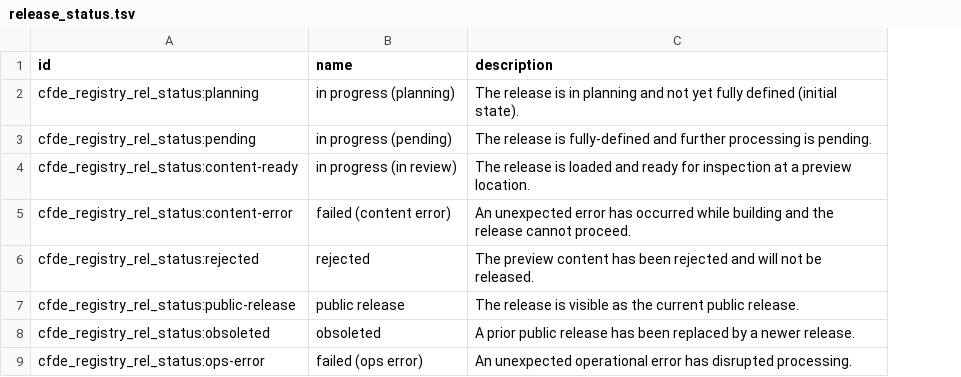
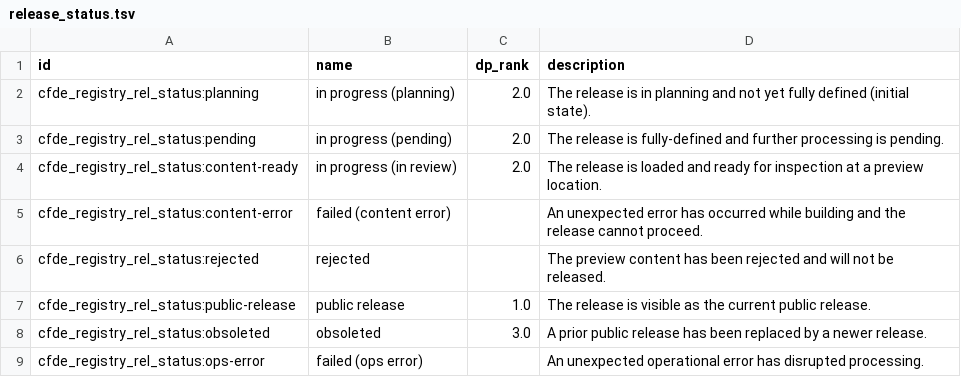
Before and after one commit to nih-cfde/cfde-deriva, a TSV file: cfde_deriva/configs/registry/release_status.tsv, drawn as a sheet; the diff names each change by its address in the sheet, - before the commit and + after, or states it on an @@ line.

Commit message:
add review_status.dp_rank column with partial ordering of terms
To support summary characterization of a datapackage's "release status"
we want to be able to prioritize the display of status terms that may
come from more than one attached release record.

```diff
--- a/cfde_deriva/configs/registry/release_status.tsv
+++ b/cfde_deriva/configs/registry/release_status.tsv
+column C (dp_rank), rows 2-8: 2.0 | 2.0 | 2.0 |  |  | 1.0 | 3.0
```
Also changed, not shown: 1 other file.
